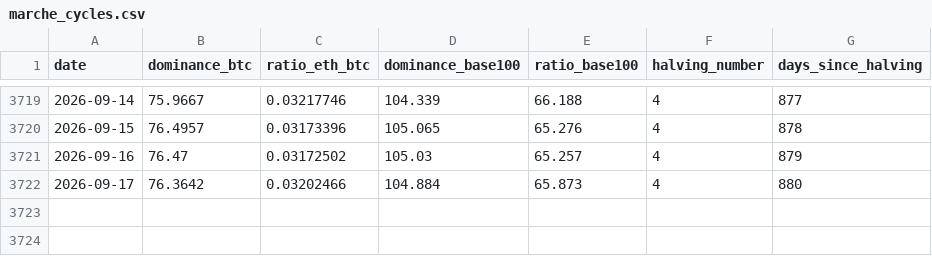
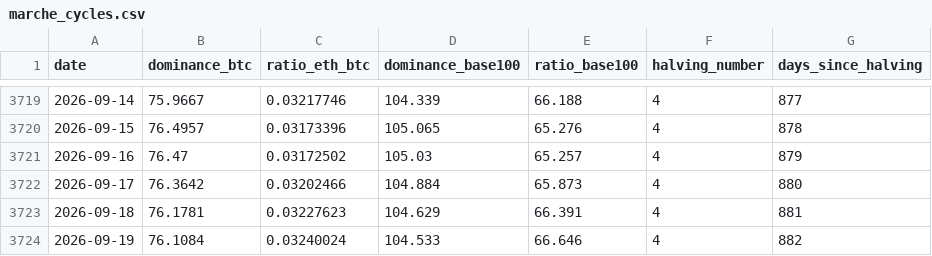
Before and after one commit to MaxMtn/crypto-cycles-btc, a CSV file: data/marche_cycles.csv, drawn as a sheet; only a part is shown, gaps mark what is left out.

```diff
--- a/data/marche_cycles.csv
+++ b/data/marche_cycles.csv
@@ -3722 +3722,3 @@ date,dominance_btc,ratio_eth_btc,dominance_base100,ratio_base100,halving_number,
 2026-09-17,76.3642,0.03202466,104.884,65.873,4,880
+2026-09-18,76.1781,0.03227623,104.629,66.391,4,881
+2026-09-19,76.1084,0.03240024,104.533,66.646,4,882
```
Also changed, not shown: data/btc_metrics.csv, data/eth_cycles.csv, 6 other files.
